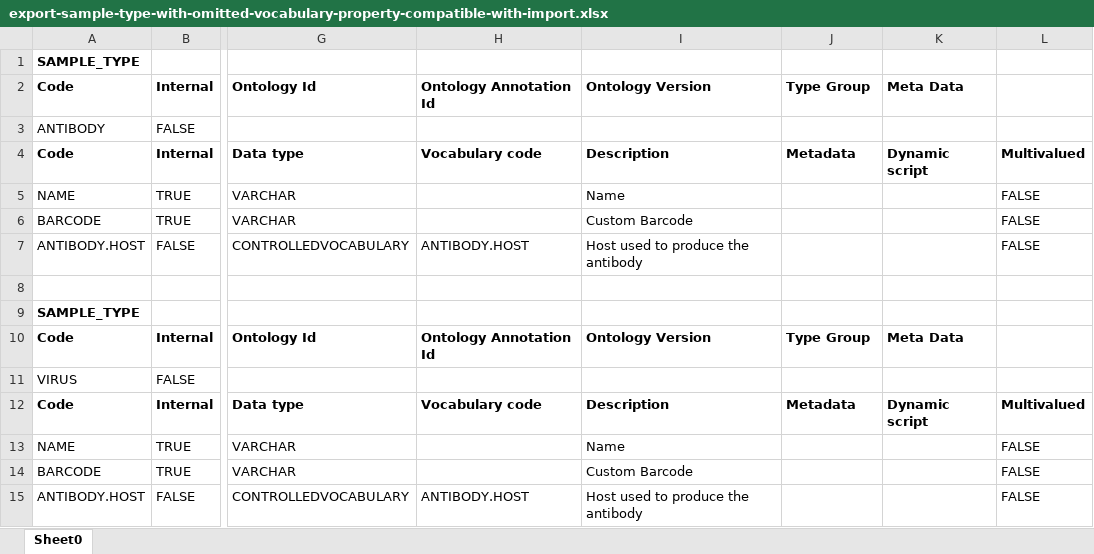
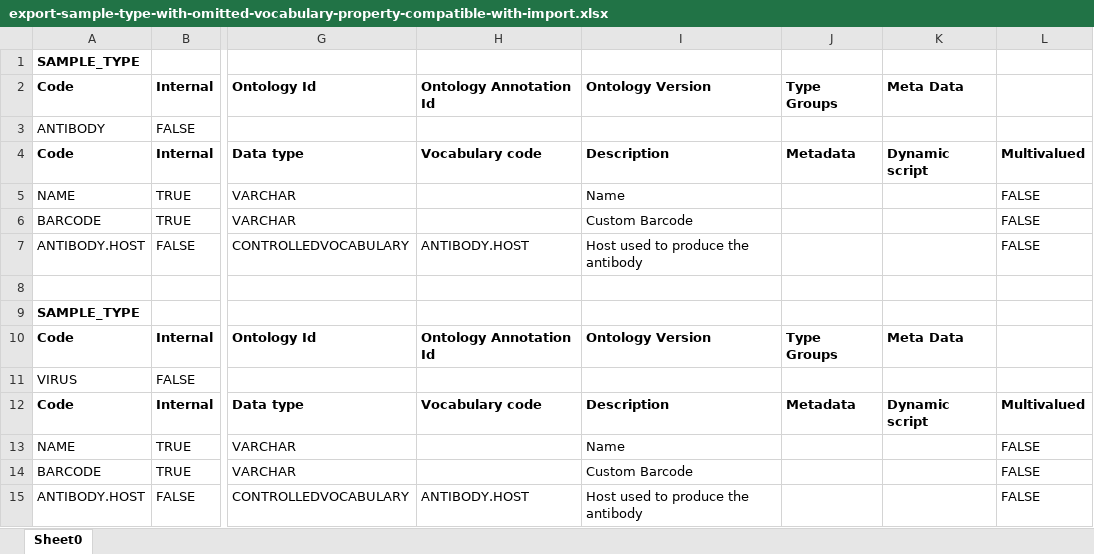
Before and after one commit to cckssr/openbis-fork, an Excel workbook: server-application-server/sourceTest/java/ch/ethz/sis/openbis/generic/server/xls/export/resources/export-sample-type-with-omitted-vocabulary-property-compatible-with-import.xlsx, sheet Sheet0, drawn as a sheet; only a part is shown, gaps mark what is left out; values as stored, in another font and other column widths than the file's, no borders; the diff names each change by its address in the sheet, - before the commit and + after, or states it on an @@ line.

```diff
--- a/server-application-server/sourceTest/java/ch/ethz/sis/openbis/generic/server/xls/export/resources/export-sample-type-with-omitted-vocabulary-property-compatible-with-import.xlsx (sheet Sheet0)
+++ b/server-application-server/sourceTest/java/ch/ethz/sis/openbis/generic/server/xls/export/resources/export-sample-type-with-omitted-vocabulary-property-compatible-with-import.xlsx (sheet Sheet0)
-J2: Type Group
+J2: Type Groups
-J10: Type Group
+J10: Type Groups
```
Also changed, not shown: server-application-server/sourceTest/java/ch/ethz/sis/openbis/generic/server/xls/export/resources/export-sample-type-compatible-with-import.xlsx, server-application-server/sourceTest/java/ch/ethz/sis/openbis/generic/server/xls/export/resources/export-sample-type-internal.xlsx, 13 other files.
